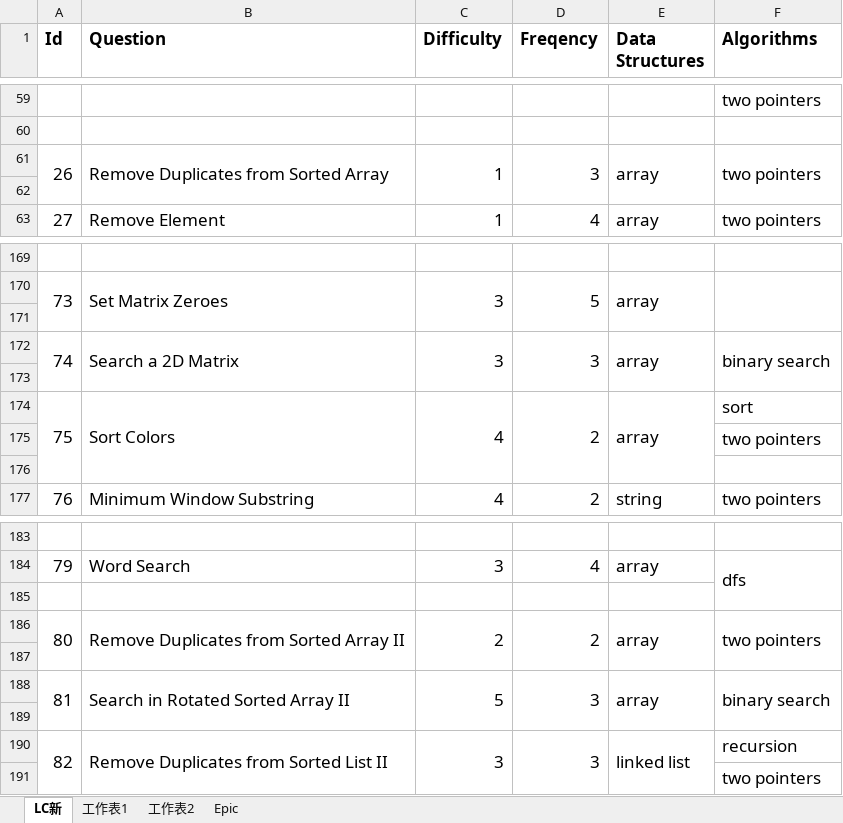
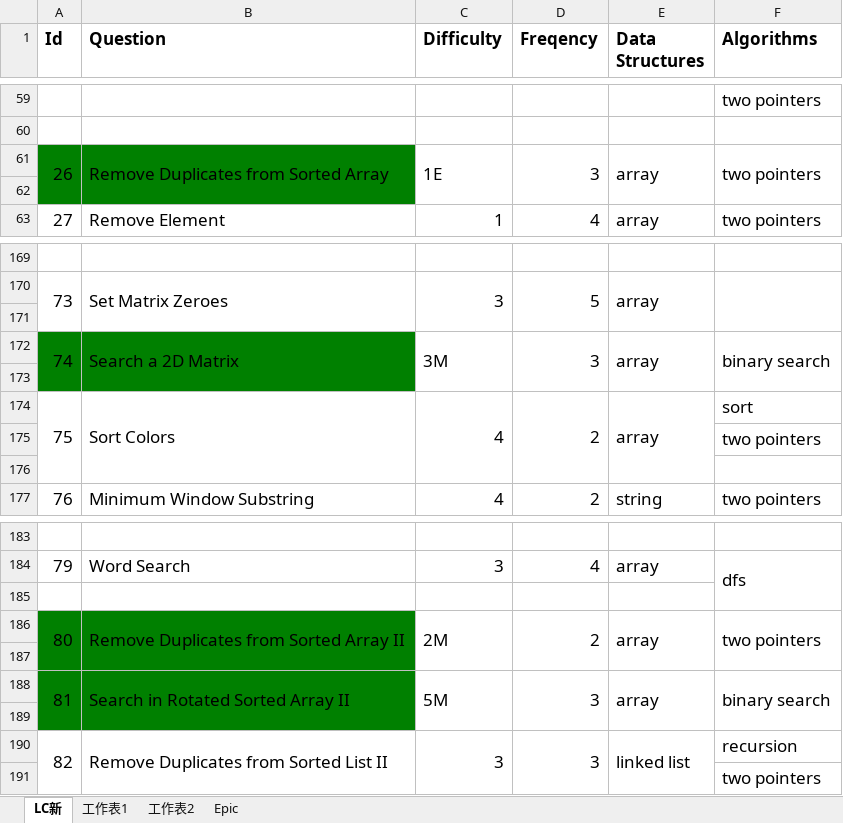
Before and after one commit to wychootf4/Leetcode, an Excel workbook: Leetcode.xlsx, sheet LC新, drawn as a sheet; only a part is shown, gaps mark what is left out; values as stored, in another font and other column widths than the file's, no borders; the diff covers the shown part only; the diff names each change by its address in the sheet, - before the commit and + after, or states it on an @@ line.

```diff
--- a/Leetcode.xlsx (sheet LC新)
+++ b/Leetcode.xlsx (sheet LC新)
-A61:B62 fill: none
+A61:B62 fill: #008000
-C61 (Difficulty): 1
+C61 (Difficulty): 1E
-A172:B173 fill: none
+A172:B173 fill: #008000
-C172 (Difficulty): 3
+C172 (Difficulty): 3M
-A186:B189 fill: none
+A186:B189 fill: #008000
-C186 (Difficulty): 2
+C186 (Difficulty): 2M
-C188 (Difficulty): 5
+C188 (Difficulty): 5M
```
Also changed, not shown: 2 added rows, 3 edited cells, cell formats and merged cells elsewhere in this sheet, 10 other files.
